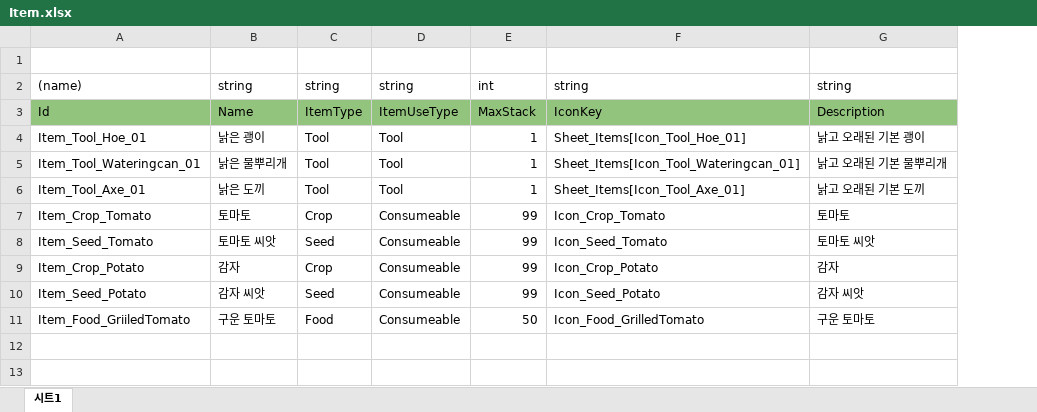
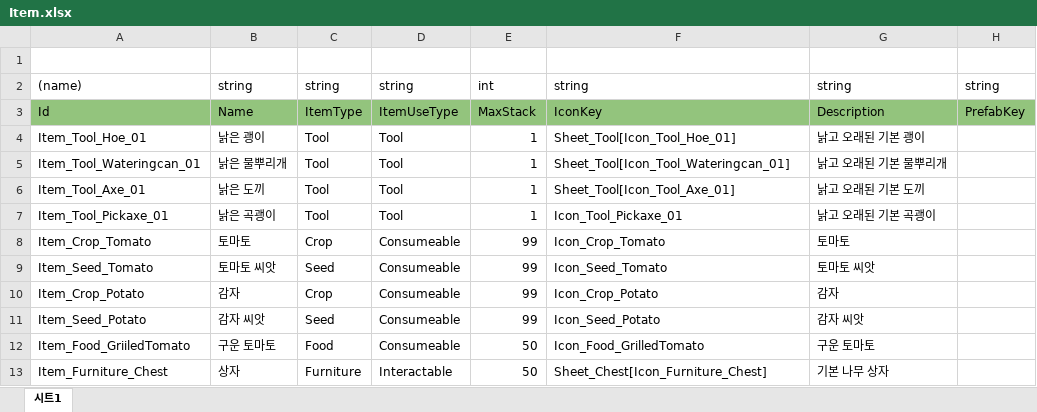
Before and after one commit to hsw9901/LittleFarm, an Excel workbook: JsonConverter/ExcelFiles/Item.xlsx, sheet 시트1, drawn as a sheet; values as stored, in another font and other column widths than the file's, no borders; charts and pictures not drawn; the diff names each change by its address in the sheet, - before the commit and + after, or states it on an @@ line.

```diff
--- a/JsonConverter/ExcelFiles/Item.xlsx (sheet 시트1)
+++ b/JsonConverter/ExcelFiles/Item.xlsx (sheet 시트1)
+column H, rows 2-3: string | PrefabKey
-F4: Sheet_Items[Icon_Tool_Hoe_01]
+F4: Sheet_Tool[Icon_Tool_Hoe_01]
-F5: Sheet_Items[Icon_Tool_Wateringcan_01]
+F5: Sheet_Tool[Icon_Tool_Wateringcan_01]
-F6: Sheet_Items[Icon_Tool_Axe_01]
+F6: Sheet_Tool[Icon_Tool_Axe_01]
+row 7: Item_Tool_Pickaxe_01 | 낡은 곡괭이 | Tool | Tool | 1 | Icon_Tool_Pickaxe_01 | 낡고 오래된 기본 곡괭이
+row 13: Item_Furniture_Chest | 상자 | Furniture | Interactable | 50 | Sheet_Chest[Icon_Furniture_Chest] | 기본 나무 상자
```
Also changed, not shown: 22 other files.
